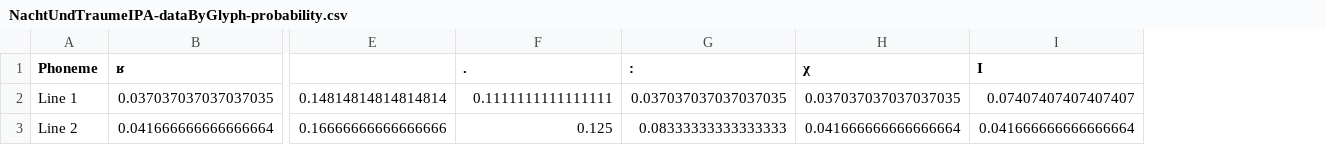
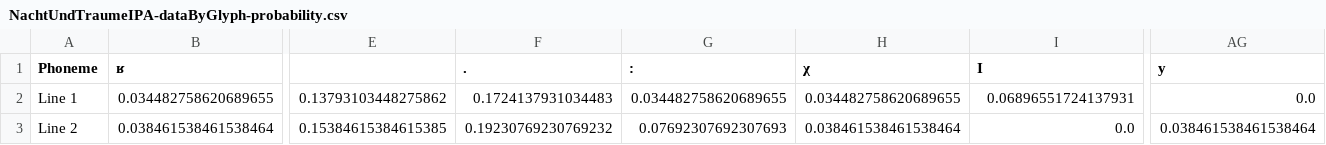
Before and after one commit to corpusmusic/liederCorpusAnalysis, a CSV file: NachtUndTraumeIPA-dataByGlyph-probability.csv, drawn as a sheet; only a part is shown, gaps mark what is left out; the diff covers the shown part only; the diff names each change by its address in the sheet, - before the commit and + after, or states it on an @@ line.

```diff
--- a/NachtUndTraumeIPA-dataByGlyph-probability.csv
+++ b/NachtUndTraumeIPA-dataByGlyph-probability.csv
+column AG (y), rows 2-3: 0.0 | 0.038461538461538464
-B2 (ʁ): 0.037037037037037035
+B2 (ʁ): 0.034482758620689655
-E2: 0.14814814814814814
+E2: 0.13793103448275862
-F2 (.): 0.1111111111111111
+F2 (.): 0.1724137931034483
-G2 (:): 0.037037037037037035
+G2 (:): 0.034482758620689655
-H2 (χ): 0.037037037037037035
+H2 (χ): 0.034482758620689655
-I2 (I): 0.07407407407407407
+I2 (I): 0.06896551724137931
-B3 (ʁ): 0.041666666666666664
+B3 (ʁ): 0.038461538461538464
-E3: 0.16666666666666666
+E3: 0.15384615384615385
-F3 (.): 0.125
+F3 (.): 0.19230769230769232
-G3 (:): 0.08333333333333333
+G3 (:): 0.07692307692307693
-H3 (χ): 0.041666666666666664
+H3 (χ): 0.038461538461538464
-I3 (I): 0.041666666666666664
+I3 (I): 0.0
```
Also changed, not shown: 97 edited cells elsewhere in this file, DasWandernIPA-dataByCategory-probability.csv, DasWandernIPA-dataByGlyph-probability.csv, 13 other files.
